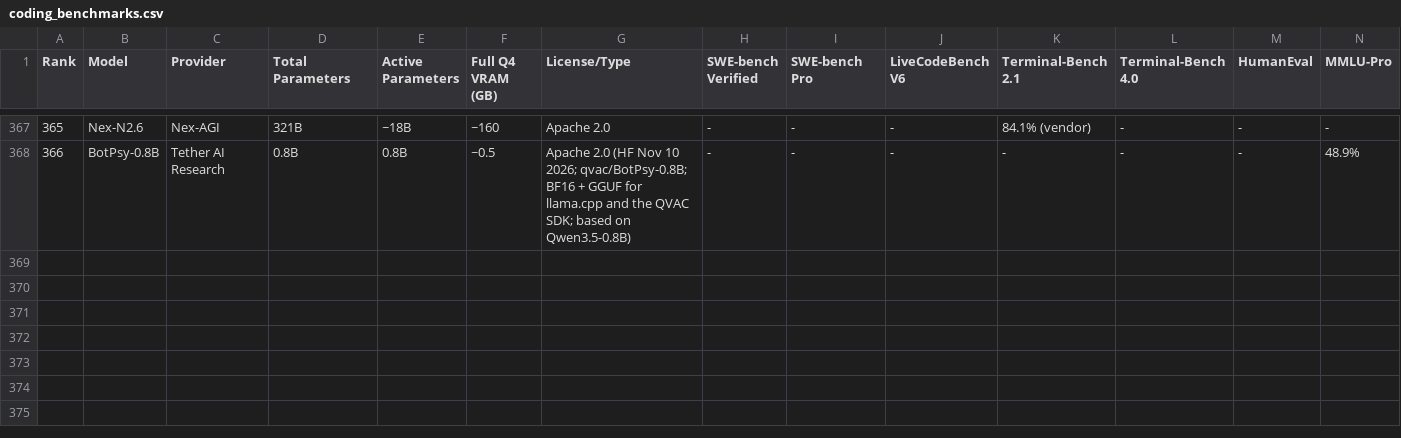
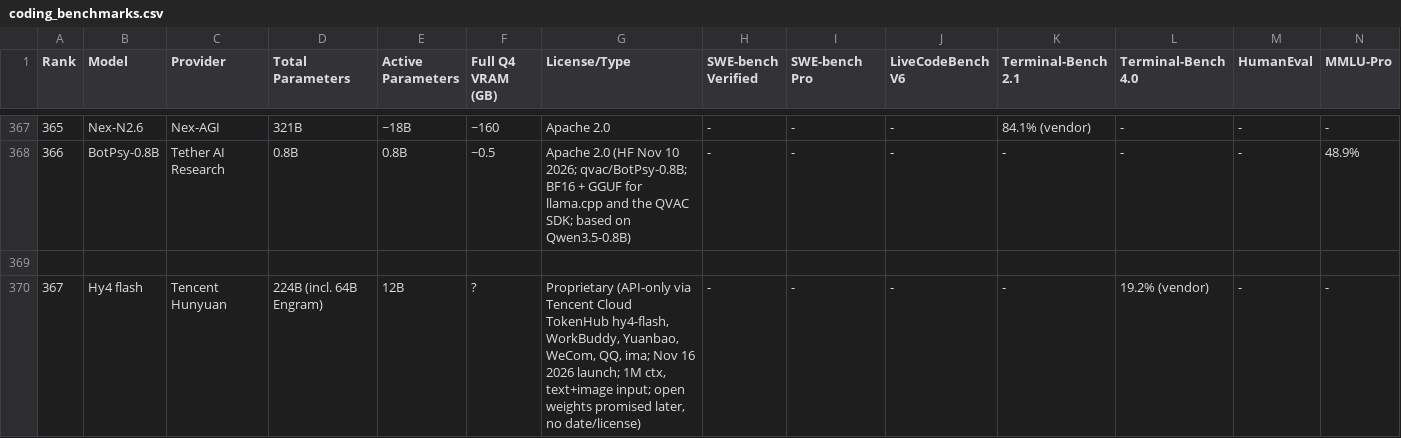
Before and after one commit to sachindeepcleaning-coder/ai-tracker, a CSV file: coding_benchmarks.csv, drawn as a sheet; only a part is shown, gaps mark what is left out; rows hold the shown columns only; the diff covers the shown part only; the diff names each change by its address in the sheet, - before the commit and + after, or states it on an @@ line.

Commit message:
data: add Hy4 flash (367) and Agnes 2.5 Pro Theta (368); Qwen4-Max GA (359); Nov 16 sweep

```diff
--- a/coding_benchmarks.csv
+++ b/coding_benchmarks.csv
+row 369: (empty)
+row 370: 367 | Hy4 flash | Tencent Hunyuan | 224B (incl. 64B Engram) | 12B | ? | Proprietary (API-only via Tencent Cloud TokenHub hy4-flash, WorkBuddy, Yuanbao, WeCom, QQ, ima; Nov 16 2026 launch; 1M ctx, text+image input; open weights promised later, no date/license) | - | - | - | - | 19.2% (vendor) | - | -
```
Also changed, not shown: 1 added row and 10 edited cells elsewhere in this file, 9 other files.
